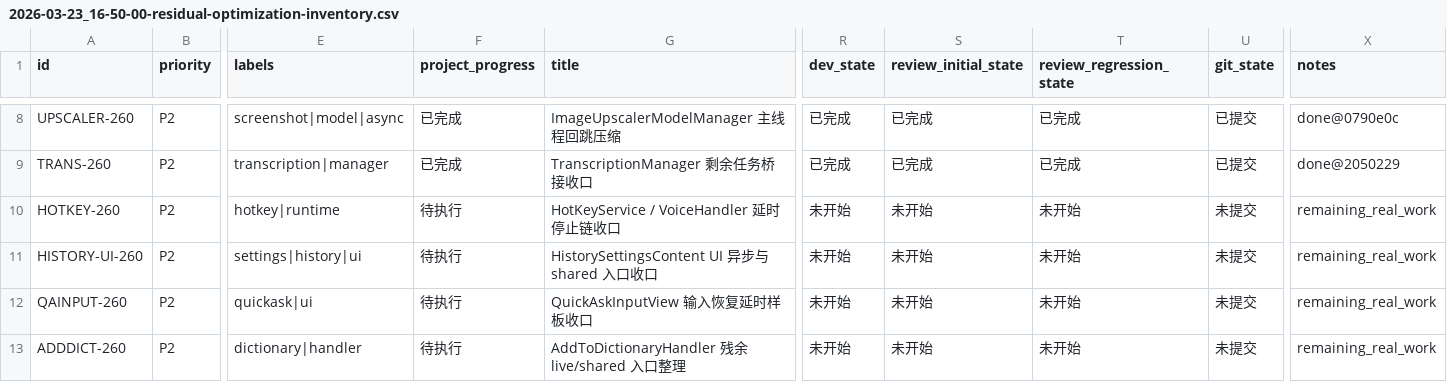
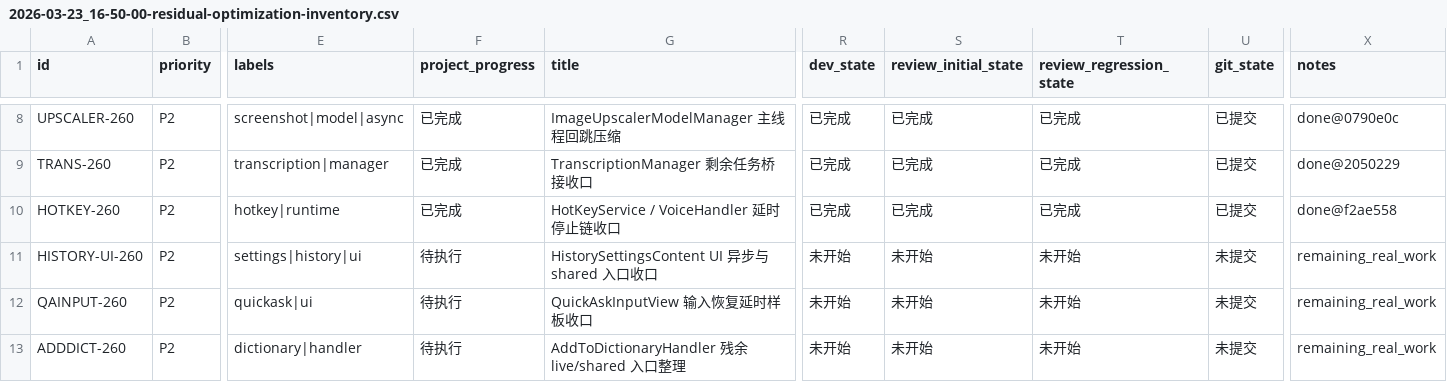
Before and after one commit to callmerio/spokeanywhere, a CSV file: spoke/issues/2026-03-23_16-50-00-residual-optimization-inventory.csv, drawn as a sheet; only a part is shown, gaps mark what is left out; the diff names each change by its address in the sheet, - before the commit and + after, or states it on an @@ line.

Commit message:
chore: mark HOTKEY-260 complete

```diff
--- a/spoke/issues/2026-03-23_16-50-00-residual-optimization-inventory.csv
+++ b/spoke/issues/2026-03-23_16-50-00-residual-optimization-inventory.csv
-F10 (project_progress): 待执行
+F10 (project_progress): 已完成
-R10 (dev_state): 未开始
+R10 (dev_state): 已完成
-S10 (review_initial_state): 未开始
+S10 (review_initial_state): 已完成
-T10 (review_regression_state): 未开始
+T10 (review_regression_state): 已完成
-U10 (git_state): 未提交
+U10 (git_state): 已提交
-X10 (notes): remaining_real_work
+X10 (notes): done@f2ae558
```
